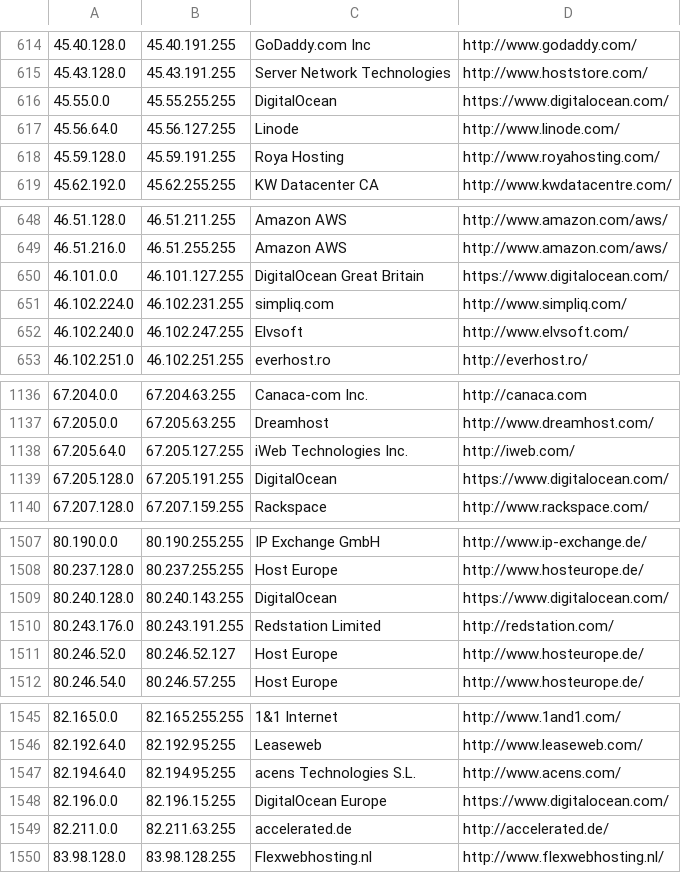
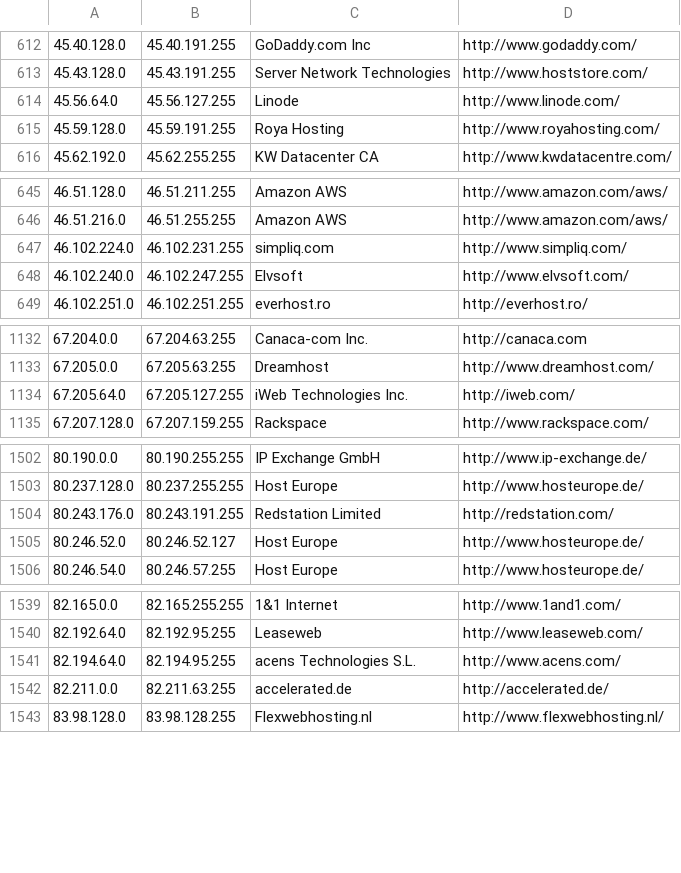
Before and after one commit to kanadaj/ipcat, a CSV file: datacenters.csv, drawn as a sheet; only a part is shown, gaps mark what is left out; the diff covers the shown part only; the diff names each change by its address in the sheet, - before the commit and + after, or states it on an @@ line.

Commit message:
Remove DigitalOcean entries from IP list in preparation for adding most recent values via published IP ranges

```diff
--- a/datacenters.csv
+++ b/datacenters.csv
-row 616: 45.55.0.0 | 45.55.255.255 | DigitalOcean | https://www.digitalocean.com/
-row 650: 46.101.0.0 | 46.101.127.255 | DigitalOcean Great Britain | https://www.digitalocean.com/
-row 1139: 67.205.128.0 | 67.205.191.255 | DigitalOcean | https://www.digitalocean.com/
-row 1509: 80.240.128.0 | 80.240.143.255 | DigitalOcean | https://www.digitalocean.com/
-row 1548: 82.196.0.0 | 82.196.15.255 | DigitalOcean Europe | https://www.digitalocean.com/
```
Also changed, not shown: 31 removed rows elsewhere in this file, datacenters-stats.csv.
